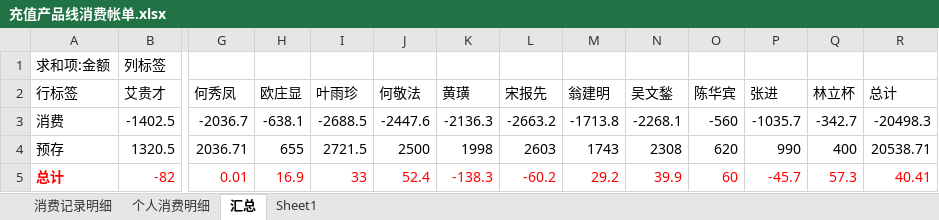
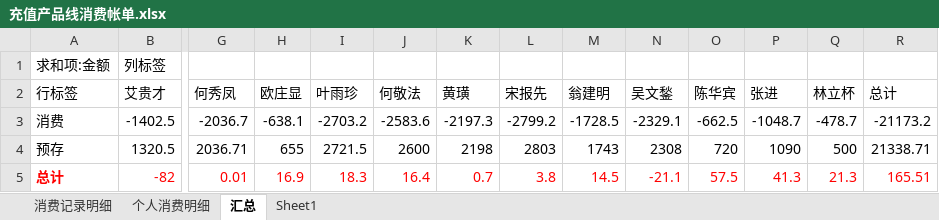
Before and after one commit to junyangren/BillingInfo, an Excel workbook: 充值产品线消费帐单.xlsx, sheet 汇总, drawn as a sheet; only a part is shown, gaps mark what is left out; values as stored, in another font and other column widths than the file's, no borders; the diff names each change by its address in the sheet, - before the commit and + after, or states it on an @@ line.

```diff
--- a/充值产品线消费帐单.xlsx (sheet 汇总)
+++ b/充值产品线消费帐单.xlsx (sheet 汇总)
-I3 (叶雨珍): -2688.5
+I3 (叶雨珍): -2703.2
-J3 (何敬法): -2447.6
+J3 (何敬法): -2583.6
-K3 (黄璜): -2136.3
+K3 (黄璜): -2197.3
-L3 (宋报先): -2663.2
+L3 (宋报先): -2799.2
-M3 (翁建明): -1713.8
+M3 (翁建明): -1728.5
-N3 (吴文鍫): -2268.1
+N3 (吴文鍫): -2329.1
-O3 (陈华宾): -560
+O3 (陈华宾): -662.5
-P3 (张进): -1035.7
+P3 (张进): -1048.7
-Q3 (林立杯): -342.7
+Q3 (林立杯): -478.7
-R3 (总计): -20498.3
+R3 (总计): -21173.2
-J4 (何敬法): 2500
+J4 (何敬法): 2600
-K4 (黄璜): 1998
+K4 (黄璜): 2198
-L4 (宋报先): 2603
+L4 (宋报先): 2803
-O4 (陈华宾): 620
+O4 (陈华宾): 720
-P4 (张进): 990
+P4 (张进): 1090
-Q4 (林立杯): 400
+Q4 (林立杯): 500
-R4 (总计): 20538.71
+R4 (总计): 21338.71
-I5 (叶雨珍): 33
+I5 (叶雨珍): 18.3
-J5 (何敬法): 52.4
+J5 (何敬法): 16.4
-K5 (黄璜): -138.3
+K5 (黄璜): 0.7
-L5 (宋报先): -60.2
+L5 (宋报先): 3.8
-M5 (翁建明): 29.2
+M5 (翁建明): 14.5
-N5 (吴文鍫): 39.9
+N5 (吴文鍫): -21.1
-O5 (陈华宾): 60
+O5 (陈华宾): 57.5
-P5 (张进): -45.7
+P5 (张进): 41.3
-Q5 (林立杯): 57.3
+Q5 (林立杯): 21.3
-R5 (总计): 40.41
+R5 (总计): 165.51
```
Also changed, not shown: sheet 消费记录明细, sheet 个人消费明细.
